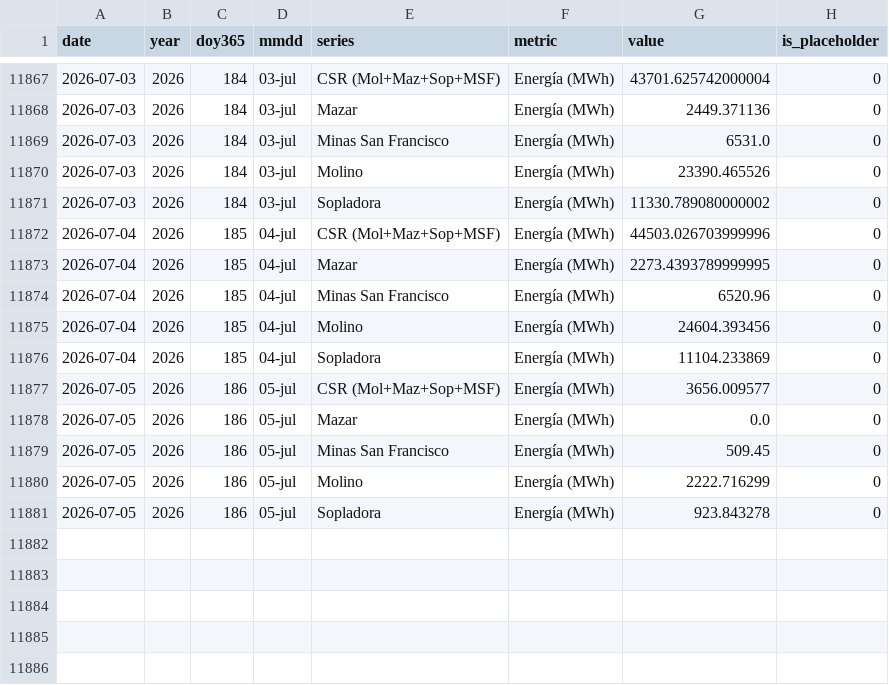
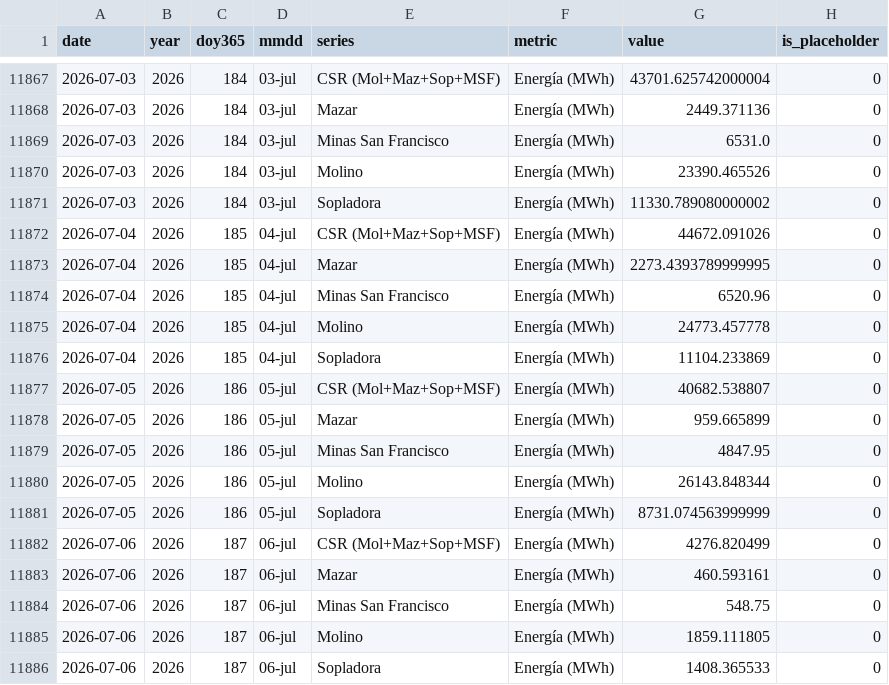
Before and after one commit to jp1309/celec, a CSV file: data/produccion_diaria_larga.csv, drawn as a sheet; only a part is shown, gaps mark what is left out.

```diff
--- a/data/produccion_diaria_larga.csv
+++ b/data/produccion_diaria_larga.csv
@@ -11871,11 +11871,16 @@ date,year,doy365,mmdd,series,metric,value,is_placeholder
 2026-07-03,2026,184,03-jul,Sopladora,Energía (MWh),11330.789080000002,0
-2026-07-04,2026,185,04-jul,CSR (Mol+Maz+Sop+MSF),Energía (MWh),44503.026703999996,0
+2026-07-04,2026,185,04-jul,CSR (Mol+Maz+Sop+MSF),Energía (MWh),44672.091026,0
 2026-07-04,2026,185,04-jul,Mazar,Energía (MWh),2273.4393789999995,0
 2026-07-04,2026,185,04-jul,Minas San Francisco,Energía (MWh),6520.96,0
-2026-07-04,2026,185,04-jul,Molino,Energía (MWh),24604.393456,0
+2026-07-04,2026,185,04-jul,Molino,Energía (MWh),24773.457778,0
 2026-07-04,2026,185,04-jul,Sopladora,Energía (MWh),11104.233869,0
-2026-07-05,2026,186,05-jul,CSR (Mol+Maz+Sop+MSF),Energía (MWh),3656.009577,0
-2026-07-05,2026,186,05-jul,Mazar,Energía (MWh),0.0,0
-2026-07-05,2026,186,05-jul,Minas San Francisco,Energía (MWh),509.45,0
-2026-07-05,2026,186,05-jul,Molino,Energía (MWh),2222.716299,0
-2026-07-05,2026,186,05-jul,Sopladora,Energía (MWh),923.843278,0
+2026-07-05,2026,186,05-jul,CSR (Mol+Maz+Sop+MSF),Energía (MWh),40682.538807,0
+2026-07-05,2026,186,05-jul,Mazar,Energía (MWh),959.665899,0
+2026-07-05,2026,186,05-jul,Minas San Francisco,Energía (MWh),4847.95,0
+2026-07-05,2026,186,05-jul,Molino,Energía (MWh),26143.848344,0
+2026-07-05,2026,186,05-jul,Sopladora,Energía (MWh),8731.074563999999,0
+2026-07-06,2026,187,06-jul,CSR (Mol+Maz+Sop+MSF),Energía (MWh),4276.820499,0
+2026-07-06,2026,187,06-jul,Mazar,Energía (MWh),460.593161,0
+2026-07-06,2026,187,06-jul,Minas San Francisco,Energía (MWh),548.75,0
+2026-07-06,2026,187,06-jul,Molino,Energía (MWh),1859.111805,0
+2026-07-06,2026,187,06-jul,Sopladora,Energía (MWh),1408.365533,0
```
Also changed, not shown: Hidro_mensual/Hidrología_CSR_julio-2026.csv, Produ_mensual/Producción_CSR_julio-2026.csv, 5 other files.
